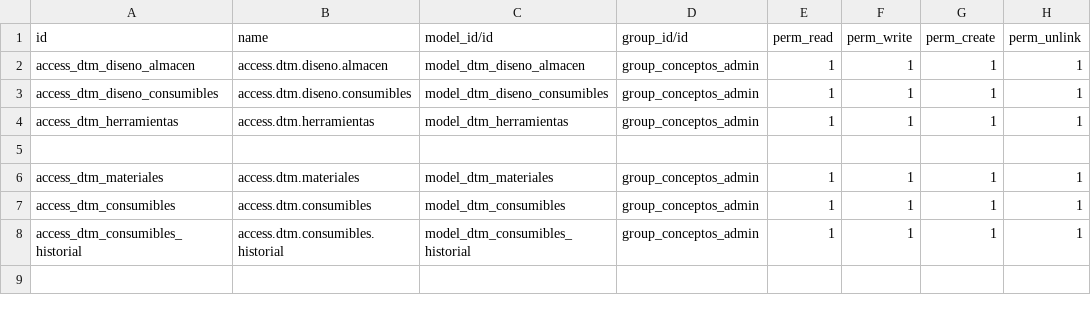
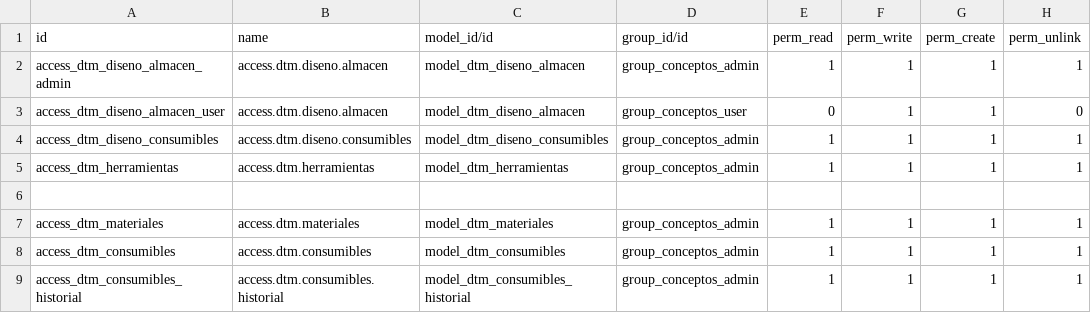
Before and after one commit to rafaguzmang/dtm_diseno, a CSV file: security/ir.model.access.csv, drawn as a sheet.

```diff
--- a/security/ir.model.access.csv
+++ b/security/ir.model.access.csv
@@ -1,3 +1,4 @@
 id,name,model_id/id,group_id/id,perm_read,perm_write,perm_create,perm_unlink
-access_dtm_diseno_almacen,access.dtm.diseno.almacen,model_dtm_diseno_almacen,group_conceptos_admin,1,1,1,1
+access_dtm_diseno_almacen_admin,access.dtm.diseno.almacen,model_dtm_diseno_almacen,group_conceptos_admin,1,1,1,1
+access_dtm_diseno_almacen_user,access.dtm.diseno.almacen,model_dtm_diseno_almacen,group_conceptos_user,0,1,1,0
 access_dtm_diseno_consumibles,access.dtm.diseno.consumibles,model_dtm_diseno_consumibles,group_conceptos_admin,1,1,1,1
```
Also changed, not shown: 2 other files.
